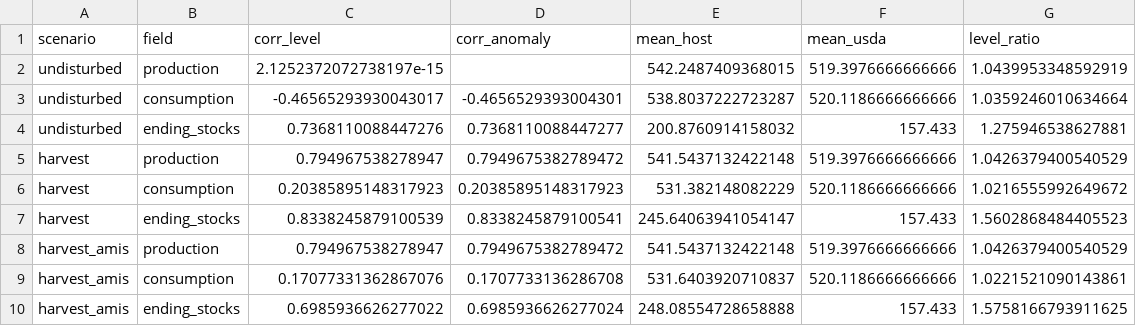
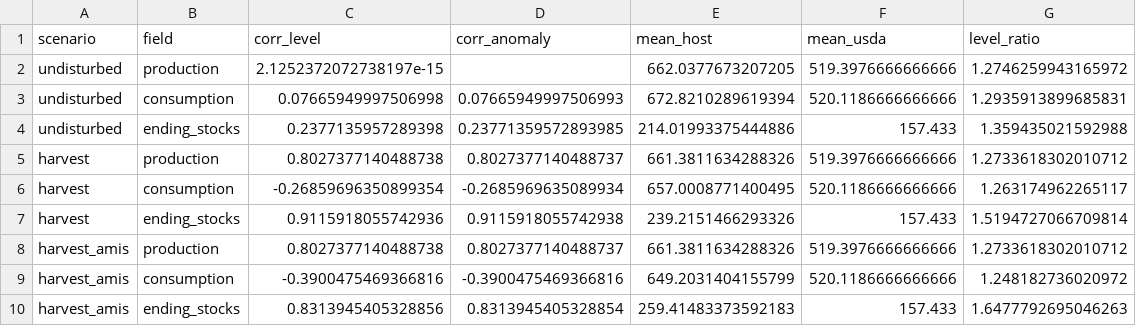
Before and after one commit to mjpuma/sheaf-model, a CSV file: diagnostics/gate0_agrimate/score_hindcast_quantities.csv, drawn as a sheet.

```diff
--- a/diagnostics/gate0_agrimate/score_hindcast_quantities.csv
+++ b/diagnostics/gate0_agrimate/score_hindcast_quantities.csv
@@ -1,10 +1,10 @@
 scenario,field,corr_level,corr_anomaly,mean_host,mean_usda,level_ratio
-undisturbed,production,2.1252372072738197e-15,,542.2487409368015,519.3976666666666,1.0439953348592919
-undisturbed,consumption,-0.46565293930043017,-0.4656529393004301,538.8037222723287,520.1186666666666,1.0359246010634664
-undisturbed,ending_stocks,0.7368110088447276,0.7368110088447277,200.8760914158032,157.433,1.275946538627881
-harvest,production,0.794967538278947,0.7949675382789472,541.5437132422148,519.3976666666666,1.0426379400540529
-harvest,consumption,0.20385895148317923,0.20385895148317923,531.382148082229,520.1186666666666,1.0216555992649672
-harvest,ending_stocks,0.8338245879100539,0.8338245879100541,245.64063941054147,157.433,1.5602868484405523
-harvest_amis,production,0.794967538278947,0.7949675382789472,541.5437132422148,519.3976666666666,1.0426379400540529
-harvest_amis,consumption,0.17077331362867076,0.1707733136286708,531.6403920710837,520.1186666666666,1.0221521090143861
-harvest_amis,ending_stocks,0.6985936626277022,0.6985936626277024,248.08554728658888,157.433,1.5758166793911625
+undisturbed,production,2.1252372072738197e-15,,662.0377673207205,519.3976666666666,1.2746259943165972
+undisturbed,consumption,0.07665949997506998,0.07665949997506993,672.8210289619394,520.1186666666666,1.2935913899685831
+undisturbed,ending_stocks,0.2377135957289398,0.23771359572893985,214.01993375444886,157.433,1.359435021592988
+harvest,production,0.8027377140488738,0.8027377140488737,661.3811634288326,519.3976666666666,1.2733618302010712
+harvest,consumption,-0.26859696350899354,-0.2685969635089934,657.0008771400495,520.1186666666666,1.263174962265117
+harvest,ending_stocks,0.9115918055742936,0.9115918055742938,239.2151466293326,157.433,1.5194727066709814
+harvest_amis,production,0.8027377140488738,0.8027377140488737,661.3811634288326,519.3976666666666,1.2733618302010712
+harvest_amis,consumption,-0.3900475469366816,-0.3900475469366816,649.2031404155799,520.1186666666666,1.248182736020972
+harvest_amis,ending_stocks,0.8313945405328856,0.8313945405328854,259.41483373592183,157.433,1.6477792695046263
```
Also changed, not shown: diagnostics/gate0_agrimate/score_fig4_prices.csv, diagnostics/gate0_agrimate/score_fig4_regional.csv, 25 other files.
